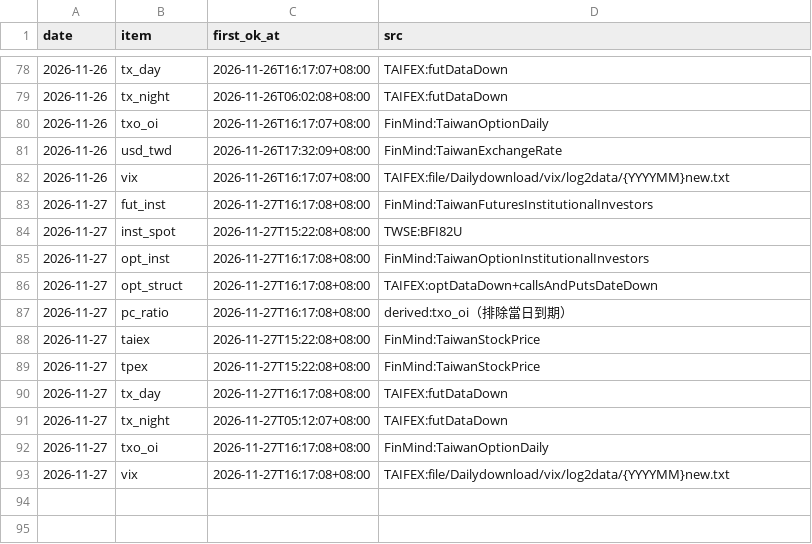
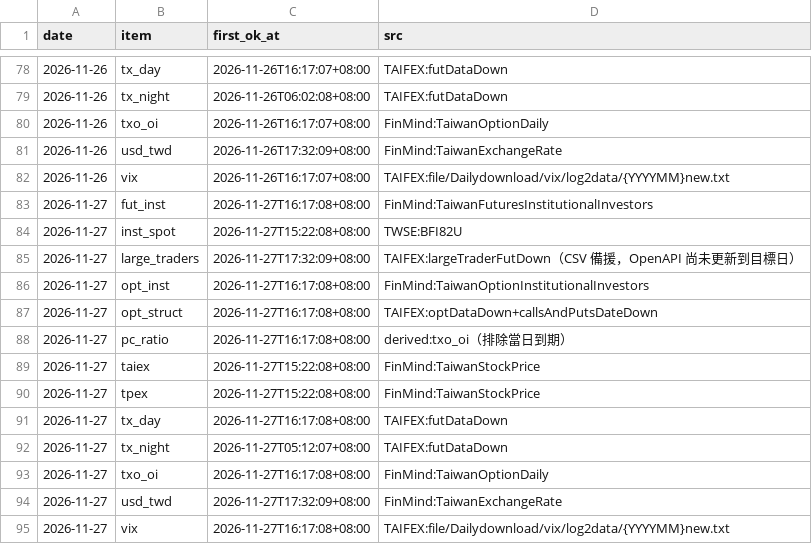
Before and after one commit to hankna/tw-data-pool, a CSV file: series/availability.csv, drawn as a sheet; only a part is shown, gaps mark what is left out.

```diff
--- a/series/availability.csv
+++ b/series/availability.csv
@@ -84,2 +84,3 @@ date,item,first_ok_at,src
 2026-11-27,inst_spot,2026-11-27T15:22:08+08:00,TWSE:BFI82U
+2026-11-27,large_traders,2026-11-27T17:32:09+08:00,TAIFEX:largeTraderFutDown（CSV 備援，OpenAPI 尚未更新到目標日）
 2026-11-27,opt_inst,2026-11-27T16:17:08+08:00,FinMind:TaiwanOptionInstitutionalInvestors
@@ -92,2 +93,3 @@ date,item,first_ok_at,src
 2026-11-27,txo_oi,2026-11-27T16:17:08+08:00,FinMind:TaiwanOptionDaily
+2026-11-27,usd_twd,2026-11-27T17:32:09+08:00,FinMind:TaiwanExchangeRate
 2026-11-27,vix,2026-11-27T16:17:08+08:00,TAIFEX:file/Dailydownload/vix/log2data/{YYYYMM}new.txt
```
Also changed, not shown: logs/run_log.csv, 2 other files.
